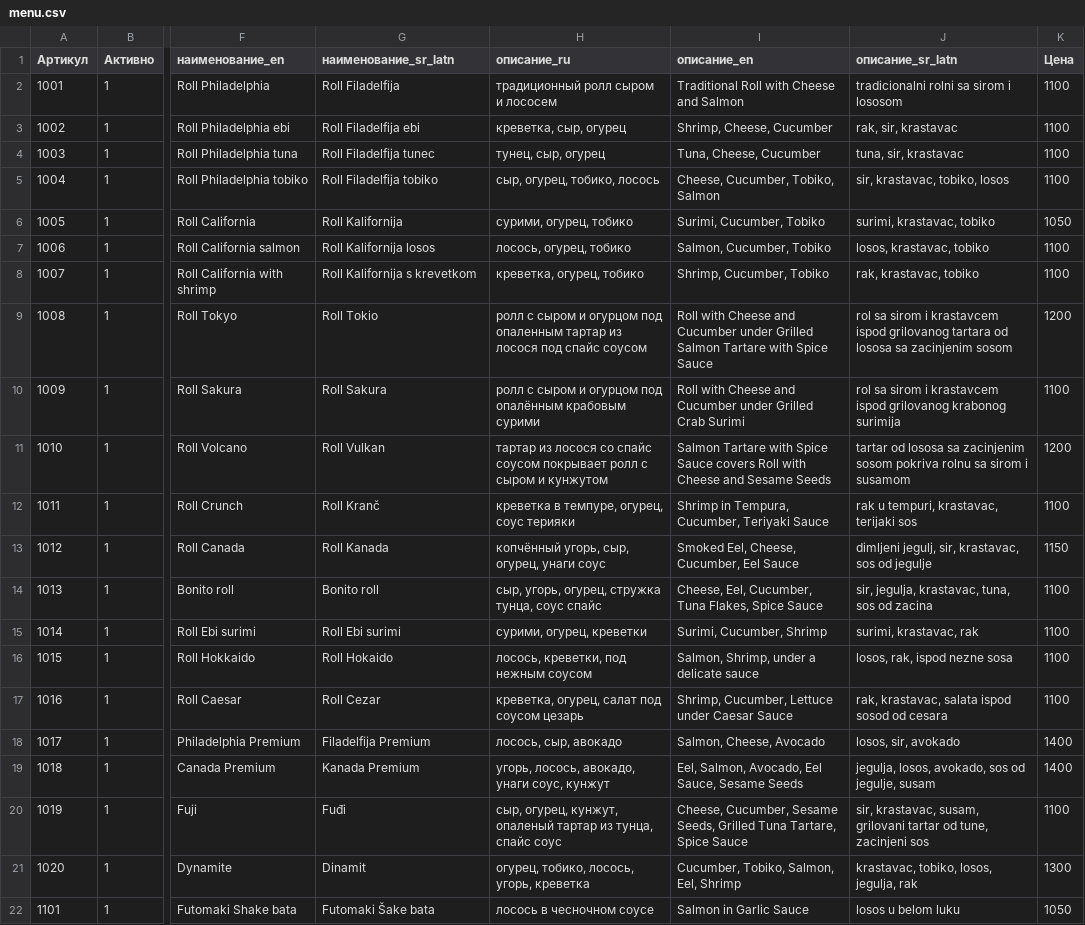
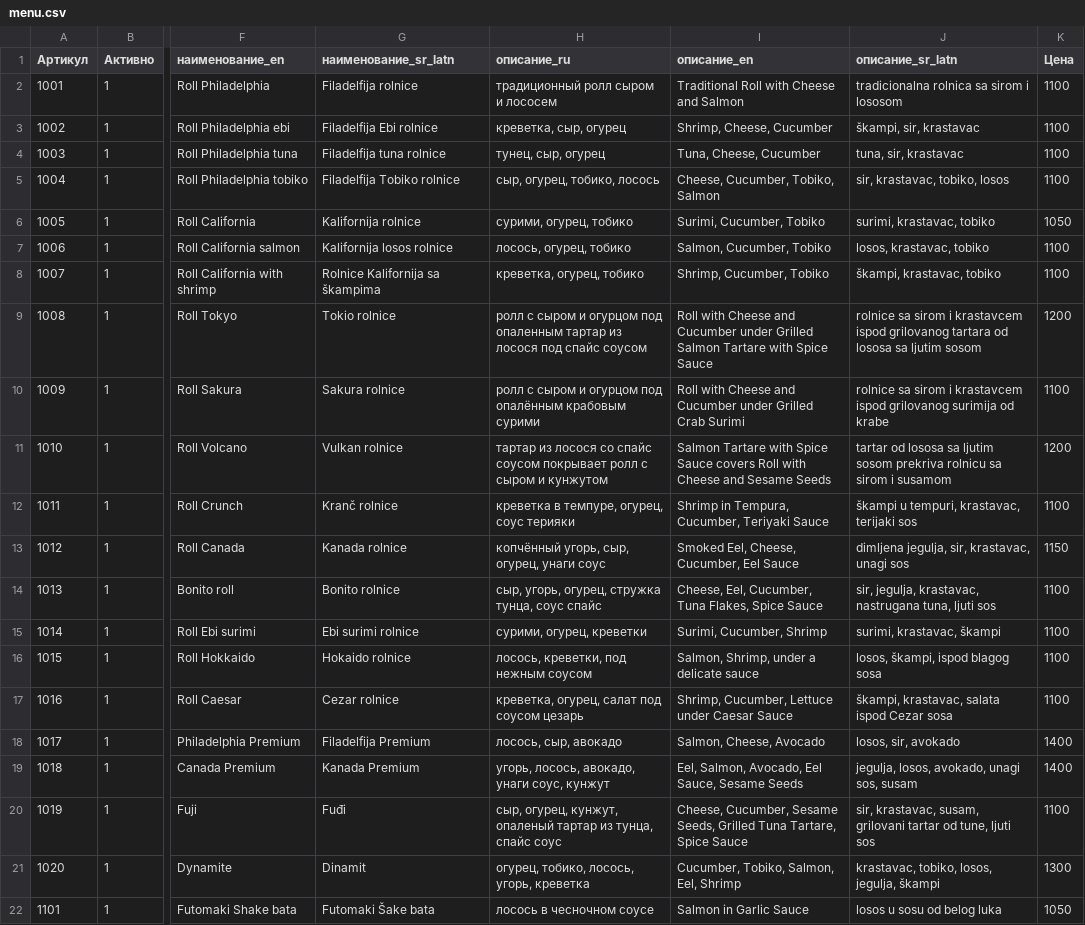
Before and after one commit to Gatitka/WEB_shop-bot, a CSV file: web_shop_with_bots/docs/menu.csv, drawn as a sheet; only a part is shown, gaps mark what is left out; the diff covers the shown part only; the diff names each change by its address in the sheet, - before the commit and + after, or states it on an @@ line.

```diff
--- a/web_shop_with_bots/docs/menu.csv
+++ b/web_shop_with_bots/docs/menu.csv
-G2 (наименование_sr_latn): Roll Filadelfija
+G2 (наименование_sr_latn): Filadelfija rolnice
-J2 (описание_sr_latn): tradicionalni rolni sa sirom i lososom
+J2 (описание_sr_latn): tradicionalna rolnica sa sirom i lososom
-G3 (наименование_sr_latn): Roll Filadelfija ebi
+G3 (наименование_sr_latn): Filadelfija Ebi rolnice
-J3 (описание_sr_latn): rak, sir, krastavac
+J3 (описание_sr_latn): škampi, sir, krastavac
-G4 (наименование_sr_latn): Roll Filadelfija tunec
+G4 (наименование_sr_latn): Filadelfija tuna rolnice
-G5 (наименование_sr_latn): Roll Filadelfija tobiko
+G5 (наименование_sr_latn): Filadelfija Tobiko rolnice
-G6 (наименование_sr_latn): Roll Kalifornija
+G6 (наименование_sr_latn): Kalifornija rolnice
-G7 (наименование_sr_latn): Roll Kalifornija losos
+G7 (наименование_sr_latn): Kalifornija losos rolnice
-G8 (наименование_sr_latn): Roll Kalifornija s krevetkom
+G8 (наименование_sr_latn): Rolnice Kalifornija sa škampima
-J8 (описание_sr_latn): rak, krastavac, tobiko
+J8 (описание_sr_latn): škampi, krastavac, tobiko
-G9 (наименование_sr_latn): Roll Tokio
+G9 (наименование_sr_latn): Tokio rolnice
-J9 (описание_sr_latn): rol sa sirom i krastavcem ispod grilovanog tartara od lososa sa zacinjenim sosom
+J9 (описание_sr_latn): rolnice sa sirom i krastavcem ispod grilovanog tartara od lososa sa ljutim sosom
-G10 (наименование_sr_latn): Roll Sakura
+G10 (наименование_sr_latn): Sakura rolnice
-J10 (описание_sr_latn): rol sa sirom i krastavcem ispod grilovanog krabonog surimija
+J10 (описание_sr_latn): rolnice sa sirom i krastavcem ispod grilovanog surimija od krabe
-G11 (наименование_sr_latn): Roll Vulkan
+G11 (наименование_sr_latn): Vulkan rolnice
-J11 (описание_sr_latn): …lososa sa zacinjenim sosom pokriva rolnu sa sirom…
+J11 (описание_sr_latn): …lososa sa ljutim sosom prekriva rolnicu sa sirom…
-G12 (наименование_sr_latn): Roll Kranč
+G12 (наименование_sr_latn): Kranč rolnice
-J12 (описание_sr_latn): rak u tempuri, krastavac, terijaki sos
+J12 (описание_sr_latn): škampi u tempuri, krastavac, terijaki sos
-G13 (наименование_sr_latn): Roll Kanada
+G13 (наименование_sr_latn): Kanada rolnice
-J13 (описание_sr_latn): dimljeni jegulj, sir, krastavac, sos od jegulje
+J13 (описание_sr_latn): dimljena jegulja, sir, krastavac, unagi sos
-G14 (наименование_sr_latn): Bonito roll
+G14 (наименование_sr_latn): Bonito rolnice
-J14 (описание_sr_latn): …jegulja, krastavac, tuna, sos od zacina
+J14 (описание_sr_latn): …jegulja, krastavac, nastrugana tuna, ljuti sos
-G15 (наименование_sr_latn): Roll Ebi surimi
+G15 (наименование_sr_latn): Ebi surimi rolnice
-J15 (описание_sr_latn): surimi, krastavac, rak
+J15 (описание_sr_latn): surimi, krastavac, škampi
-G16 (наименование_sr_latn): Roll Hokaido
+G16 (наименование_sr_latn): Hokaido rolnice
-J16 (описание_sr_latn): losos, rak, ispod nezne sosa
+J16 (описание_sr_latn): losos, škampi, ispod blagog sosa
-G17 (наименование_sr_latn): Roll Cezar
+G17 (наименование_sr_latn): Cezar rolnice
-J17 (описание_sr_latn): rak, krastavac, salata ispod sosod od cesara
+J17 (описание_sr_latn): škampi, krastavac, salata ispod Cezar sosa
-J19 (описание_sr_latn): jegulja, losos, avokado, sos od jegulje, susam
+J19 (описание_sr_latn): jegulja, losos, avokado, unagi sos, susam
-J20 (описание_sr_latn): …od tune, zacinjeni sos
+J20 (описание_sr_latn): …od tune, ljuti sos
-J21 (описание_sr_latn): krastavac, tobiko, losos, jegulja, rak
+J21 (описание_sr_latn): krastavac, tobiko, losos, jegulja, škampi
-J22 (описание_sr_latn): losos u belom luku
+J22 (описание_sr_latn): losos u sosu od belog luka
```
Also changed, not shown: 56 edited cells elsewhere in this file, web_shop_with_bots/docs/categories.csv, web_shop_with_bots/docs/delivery_zones.csv, 15 other files.
